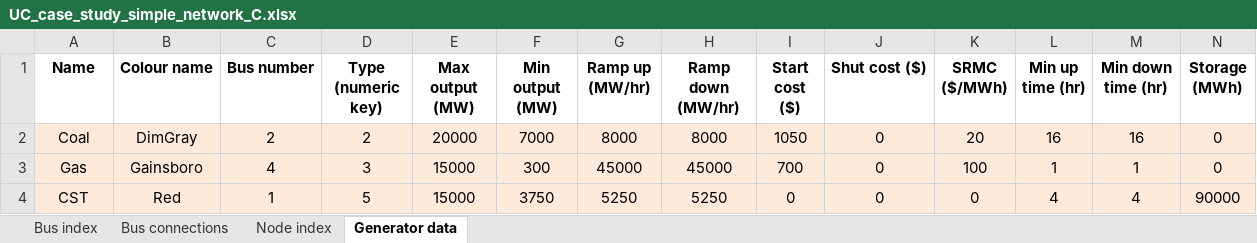
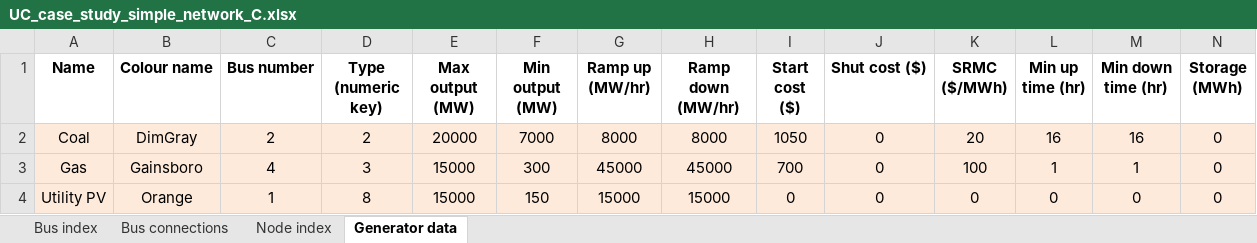
Before and after one commit to AaronRamsden/UCMatlabToolbox, an Excel workbook: input_files/UC_case_study_simple_network_C.xlsx, sheet Generator data, drawn as a sheet; only a part is shown; values as stored, in another font and other column widths than the file's, no borders; removed rows and columns are numbered as before the commit, all else as after; rows hold the shown columns only; the diff names each change by its address in the sheet, - before the commit and + after, or states it on an @@ line.

Commit message:
Re-arranged case studies

```diff
--- a/input_files/UC_case_study_simple_network_C.xlsx (sheet Generator data)
+++ b/input_files/UC_case_study_simple_network_C.xlsx (sheet Generator data)
-row 4: CST | Red | 1 | 5 | 15000 | 3750 | 5250 | 5250 | 0 | 0 | 0 | 4 | 4 | 90000
+row 4: Utility PV | Orange | 1 | 8 | 15000 | 150 | 15000 | 15000 | 0 | 0 | 0 | 0 | 0 | 0
```
Also changed, not shown: input_files/UC_case_study_58bus_network_C.xlsx, input_files/UC_case_study_58bus_network_D.xlsx, 4 other files.
